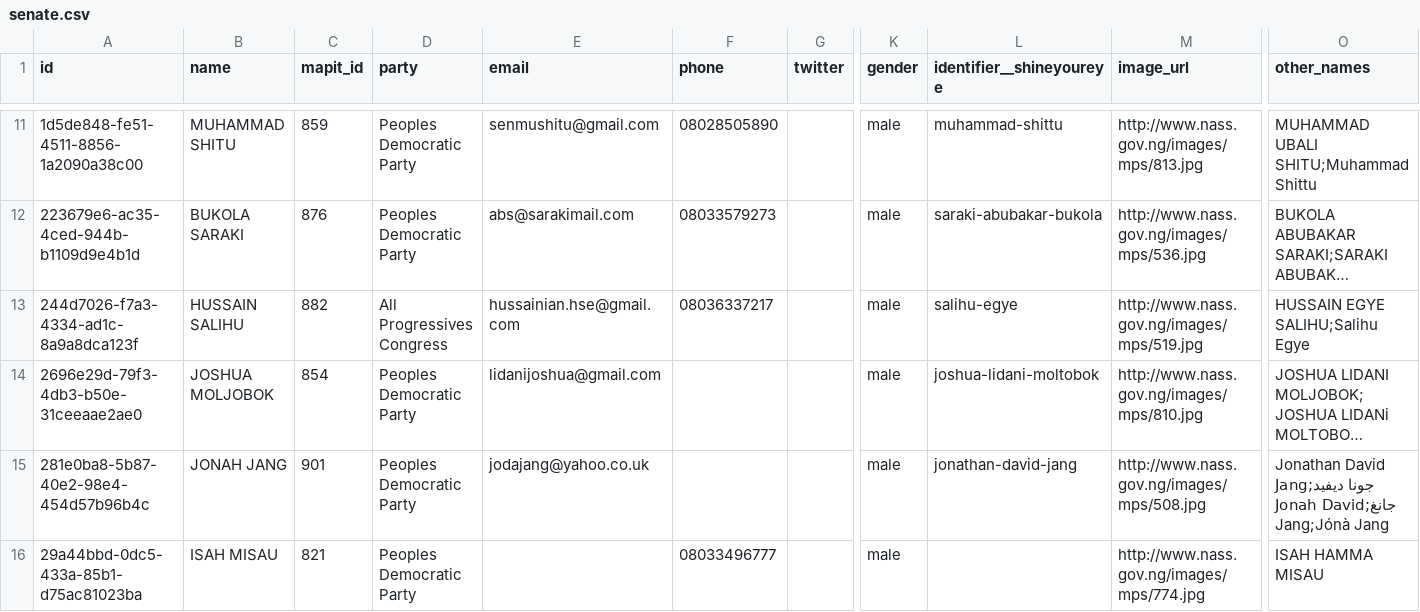
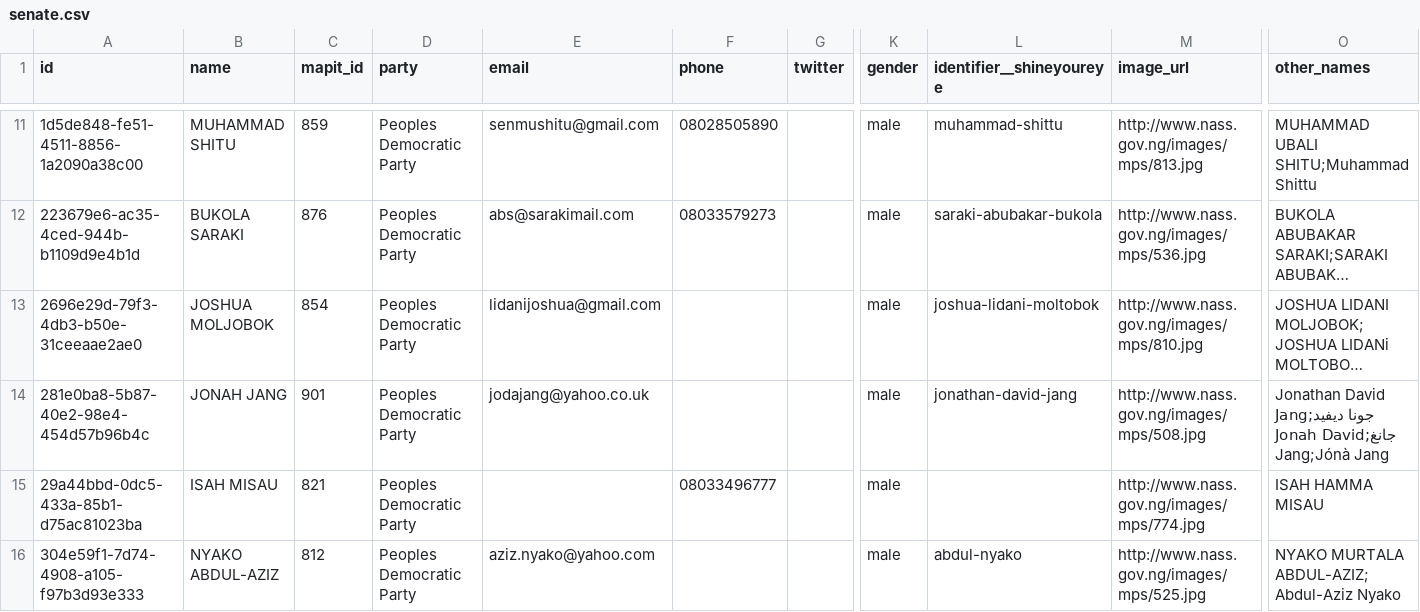
Before and after one commit to theyworkforyou/shineyoureye-sinatra, a CSV file: data/senate.csv, drawn as a sheet; only a part is shown, gaps mark what is left out; the shorter side is filled out with more unchanged rows; long unchanged cells end in …; removed rows and columns are numbered as before the commit, all else as after; rows hold the shown columns only; the diff covers the shown part only; the diff names each change by its address in the sheet, - before the commit and + after, or states it on an @@ line.

```diff
--- a/data/senate.csv
+++ b/data/senate.csv
-row 13: 244d7026-f7a3-4334-ad1c-8a9a8dca123f | HUSSAIN SALIHU | 882 | All Progressives Congress | hussainian.hse@gmail.com | 08036337217 |  | male | salihu-egye | http://www.nass.gov.ng/images/mps/519.jpg | HUSSAIN EGYE SALIHU;Salihu Egye
```
Also changed, not shown: 4 added rows and 9 removed rows elsewhere in this file, data/representatives.csv, 3 other files.
